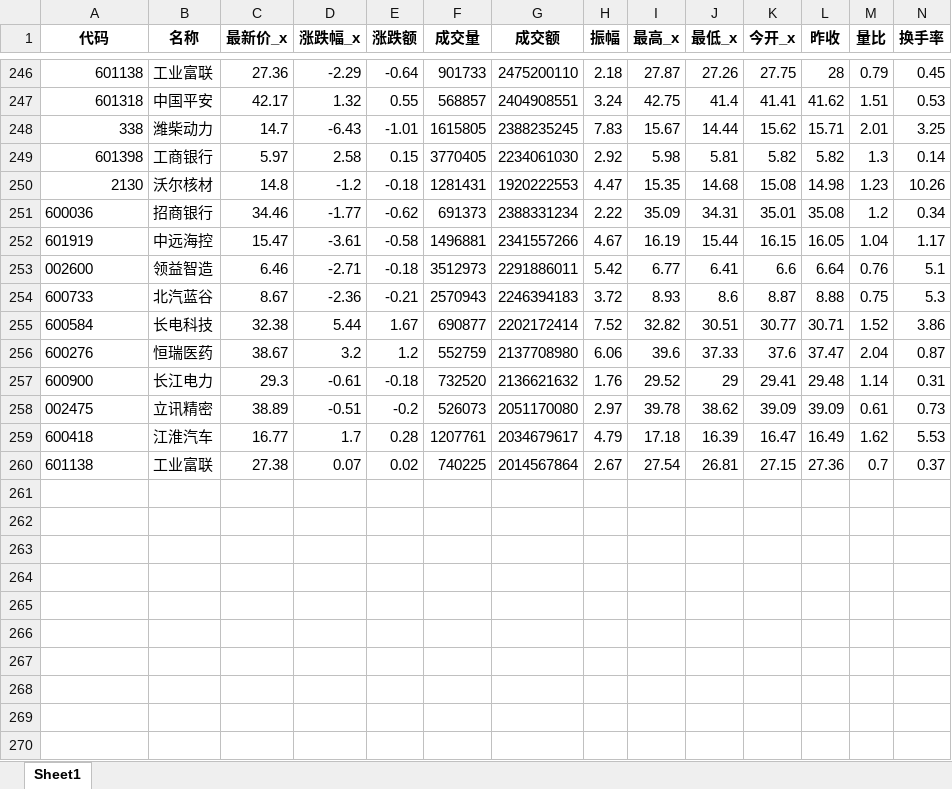
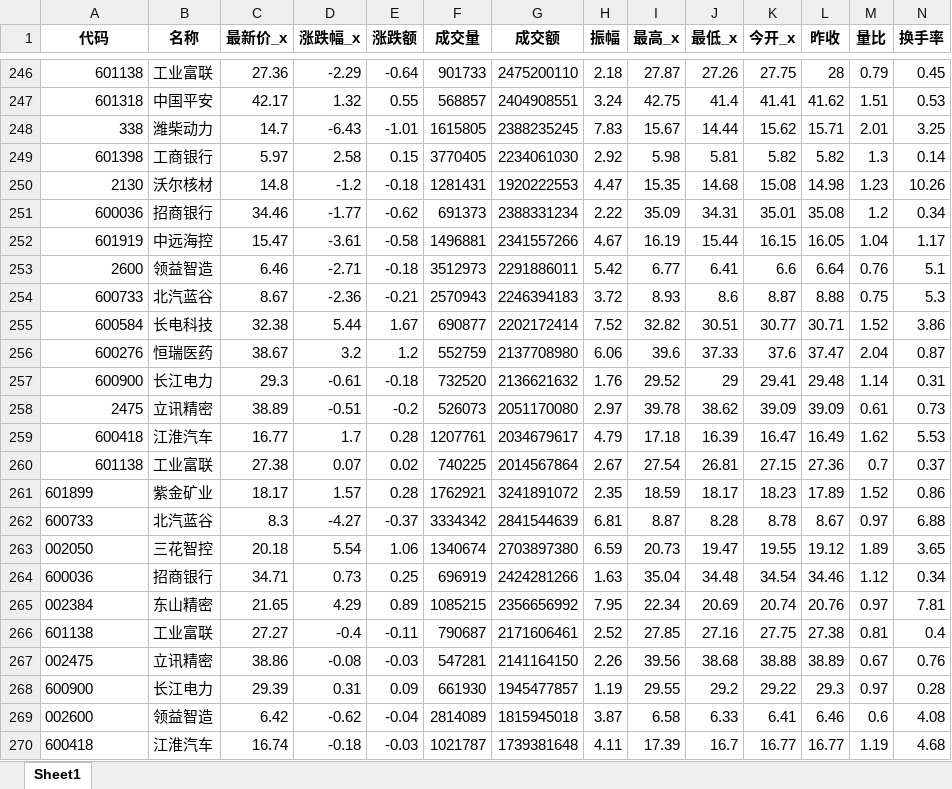
Before and after one commit to millionPan/toptenwork, an Excel workbook: dailymarket/dailymarketmerge.xlsx, sheet Sheet1, drawn as a sheet; only a part is shown, gaps mark what is left out; values as stored, in another font and other column widths than the file's, no borders; rows hold the shown columns only; the diff names each change by its address in the sheet, - before the commit and + after, or states it on an @@ line.

Commit message:
20240705 daily_update!

```diff
--- a/dailymarket/dailymarketmerge.xlsx (sheet Sheet1)
+++ b/dailymarket/dailymarketmerge.xlsx (sheet Sheet1)
-A251:A252 alignment: left
+A251:A252 alignment: right
-A253 (代码): 002600
+A253 (代码): 2600
-A254:A257 alignment: left
+A254:A257 alignment: right
-A258 (代码): 002475
+A258 (代码): 2475
-A259:A260 alignment: left
+A259:A260 alignment: right
+row 261: 601899 | 紫金矿业 | 18.17 | 1.57 | 0.28 | 1762921 | 3241891072 | 2.35 | 18.59 | 18.17 | 18.23 | 17.89 | 1.52 | 0.86
+row 262: 600733 | 北汽蓝谷 | 8.3 | -4.27 | -0.37 | 3334342 | 2841544639 | 6.81 | 8.87 | 8.28 | 8.78 | 8.67 | 0.97 | 6.88
+row 263: 002050 | 三花智控 | 20.18 | 5.54 | 1.06 | 1340674 | 2703897380 | 6.59 | 20.73 | 19.47 | 19.55 | 19.12 | 1.89 | 3.65
+row 264: 600036 | 招商银行 | 34.71 | 0.73 | 0.25 | 696919 | 2424281266 | 1.63 | 35.04 | 34.48 | 34.54 | 34.46 | 1.12 | 0.34
+row 265: 002384 | 东山精密 | 21.65 | 4.29 | 0.89 | 1085215 | 2356656992 | 7.95 | 22.34 | 20.69 | 20.74 | 20.76 | 0.97 | 7.81
+row 266: 601138 | 工业富联 | 27.27 | -0.4 | -0.11 | 790687 | 2171606461 | 2.52 | 27.85 | 27.16 | 27.75 | 27.38 | 0.81 | 0.4
+row 267: 002475 | 立讯精密 | 38.86 | -0.08 | -0.03 | 547281 | 2141164150 | 2.26 | 39.56 | 38.68 | 38.88 | 38.89 | 0.67 | 0.76
+row 268: 600900 | 长江电力 | 29.39 | 0.31 | 0.09 | 661930 | 1945477857 | 1.19 | 29.55 | 29.2 | 29.22 | 29.3 | 0.97 | 0.28
+row 269: 002600 | 领益智造 | 6.42 | -0.62 | -0.04 | 2814089 | 1815945018 | 3.87 | 6.58 | 6.33 | 6.41 | 6.46 | 0.6 | 4.08
+row 270: 600418 | 江淮汽车 | 16.74 | -0.18 | -0.03 | 1021787 | 1739381648 | 4.11 | 17.39 | 16.7 | 16.77 | 16.77 | 1.19 | 4.68
```
Also changed, not shown: stock_info.xlsx, 2 other files.
